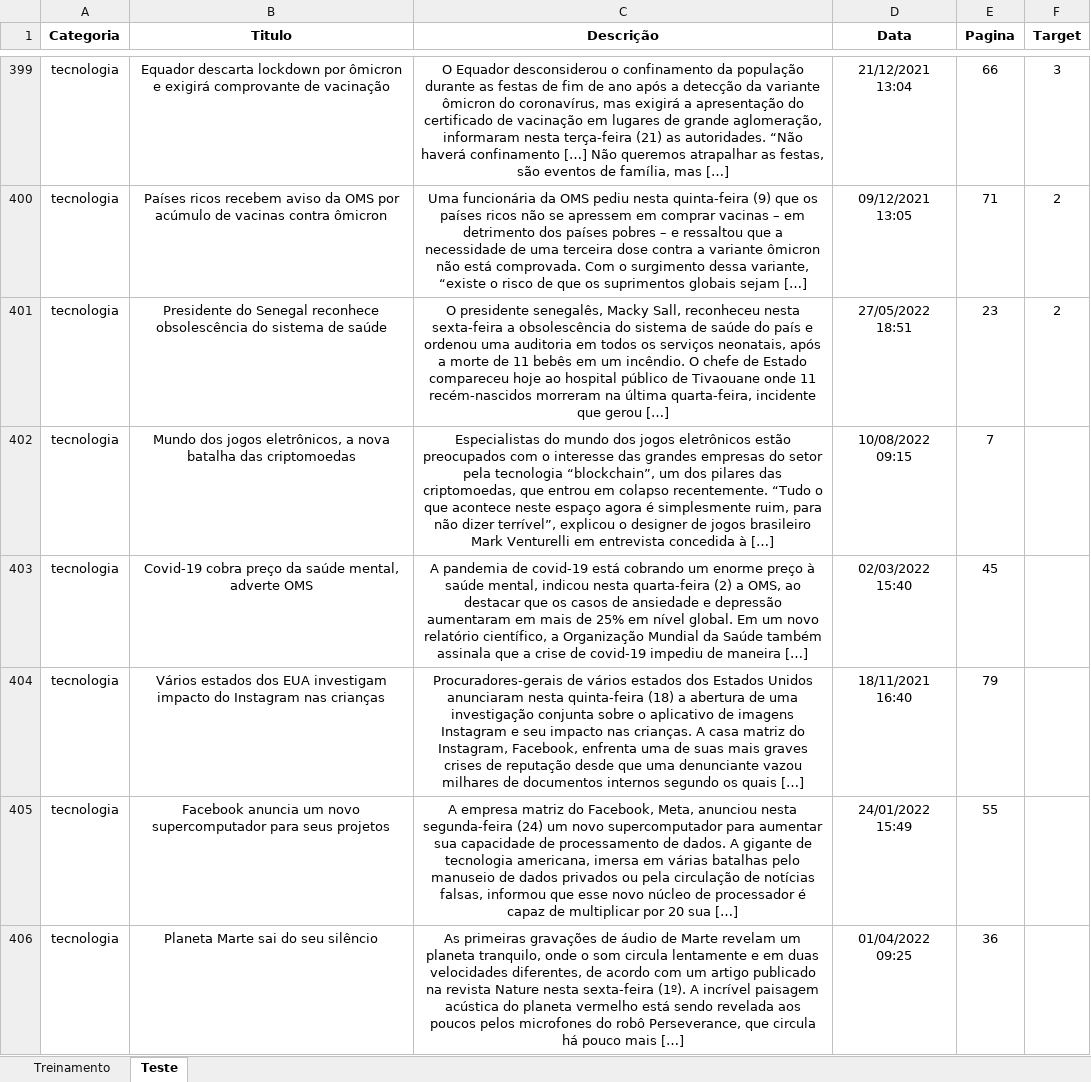
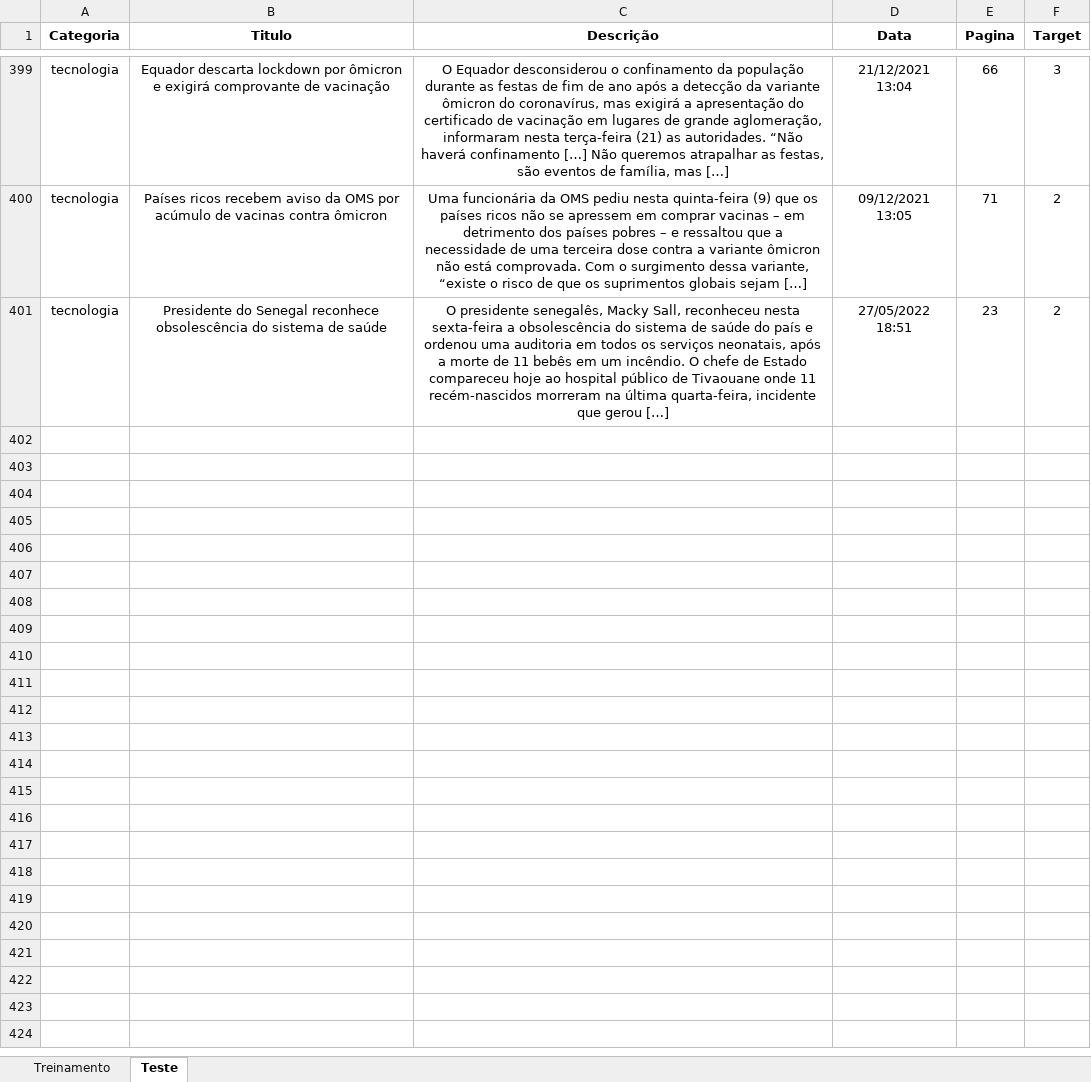
Before and after one commit to insper-classroom/22-2a-cd-p1-grupo_rafaeldbo, an Excel workbook: data/dados.xlsx, sheet Teste, drawn as a sheet; only a part is shown, gaps mark what is left out; values as stored, in another font and other column widths than the file's, no borders; the diff covers the shown part only; the diff names each change by its address in the sheet, - before the commit and + after, or states it on an @@ line.

Commit message:
remoção das 200 notícias não classificadas

```diff
--- a/data/dados.xlsx (sheet Teste)
+++ b/data/dados.xlsx (sheet Teste)
-row 402: tecnologia | Mundo dos jogos eletrônicos, a nova batalha das criptomoedas | Especialistas do mundo dos jogos eletrônicos estão preocupados com o interesse das grandes empresas do setor pela tecnologia “blockchain”, um dos pilares das criptomoedas, que entrou em colapso recentemente. “Tudo o que acontece neste espaço agora é simplesmente ruim, para não dizer terrível”, explicou o designer de jogos brasileiro Mark Venturelli em entrevista concedida à […] | 10/08/2022 09:15 | 7
-row 403: tecnologia | Covid-19 cobra preço da saúde mental, adverte OMS | A pandemia de covid-19 está cobrando um enorme preço à saúde mental, indicou nesta quarta-feira (2) a OMS, ao destacar que os casos de ansiedade e depressão aumentaram em mais de 25% em nível global. Em um novo relatório científico, a Organização Mundial da Saúde também assinala que a crise de covid-19 impediu de maneira […] | 02/03/2022 15:40 | 45
-row 404: tecnologia | Vários estados dos EUA investigam impacto do Instagram nas crianças | Procuradores-gerais de vários estados dos Estados Unidos anunciaram nesta quinta-feira (18) a abertura de uma investigação conjunta sobre o aplicativo de imagens Instagram e seu impacto nas crianças. A casa matriz do Instagram, Facebook, enfrenta uma de suas mais graves crises de reputação desde que uma denunciante vazou milhares de documentos internos segundo os quais […] | 18/11/2021 16:40 | 79
-row 405: tecnologia | Facebook anuncia um novo supercomputador para seus projetos | A empresa matriz do Facebook, Meta, anunciou nesta segunda-feira (24) um novo supercomputador para aumentar sua capacidade de processamento de dados. A gigante de tecnologia americana, imersa em várias batalhas pelo manuseio de dados privados ou pela circulação de notícias falsas, informou que esse novo núcleo de processador é capaz de multiplicar por 20 sua […] | 24/01/2022 15:49 | 55
-row 406: tecnologia | Planeta Marte sai do seu silêncio | As primeiras gravações de áudio de Marte revelam um planeta tranquilo, onde o som circula lentamente e em duas velocidades diferentes, de acordo com um artigo publicado na revista Nature nesta sexta-feira (1º). A incrível paisagem acústica do planeta vermelho está sendo revelada aos poucos pelos microfones do robô Perseverance, que circula há pouco mais […] | 01/04/2022 09:25 | 36
```
Also changed, not shown: 195 removed rows elsewhere in this sheet.
